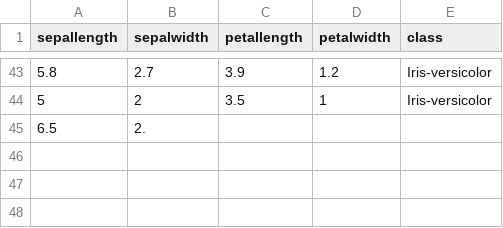
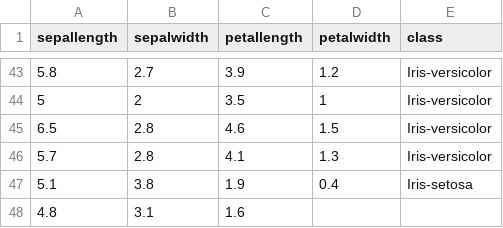
Before and after one commit to FatioSE/Kernel-PCA-DR, a CSV file: datasets/iris/iris-Training4.csv, drawn as a sheet; only a part is shown, gaps mark what is left out; removed rows and columns are numbered as before the commit, all else as after; the diff names each change by its address in the sheet, - before the commit and + after, or states it on an @@ line.

Commit message:
Version bump to 0.1.0

```diff
--- a/datasets/iris/iris-Training4.csv
+++ b/datasets/iris/iris-Training4.csv
-row 45: 6.5 | 2.
+row 45: 6.5 | 2.8 | 4.6 | 1.5 | Iris-versicolor
+row 46: 5.7 | 2.8 | 4.1 | 1.3 | Iris-versicolor
+row 47: 5.1 | 3.8 | 1.9 | 0.4 | Iris-setosa
+row 48: 4.8 | 3.1 | 1.6
```
